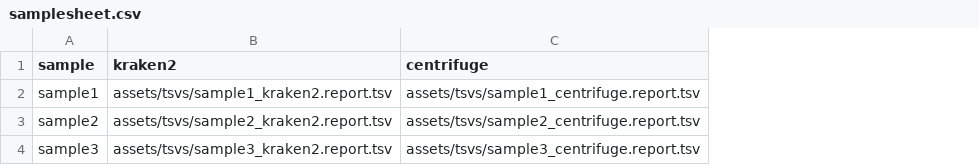
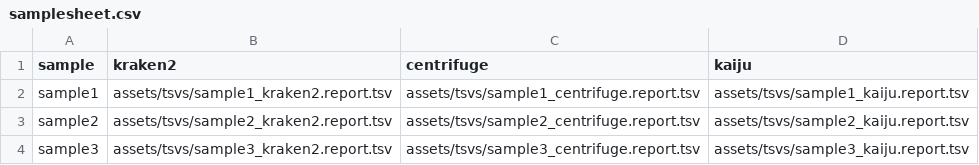
Before and after one commit to genomic-medicine-sweden/gmsmetapost, a CSV file: assets/samplesheet.csv, drawn as a sheet; the diff names each change by its address in the sheet, - before the commit and + after, or states it on an @@ line.

Commit message:
Add kaiju field (#11)
* Add kaiju column to samplesheet

* Add so that kaiju column's existence is checked

* Check that kaiju.report.tsv files exist

* Fix field name

* Autoformat with black

```diff
--- a/assets/samplesheet.csv
+++ b/assets/samplesheet.csv
+column D (kaiju), rows 2-4: assets/tsvs/sample1_kaiju.report.tsv | assets/tsvs/sample2_kaiju.report.tsv | assets/tsvs/sample3_kaiju.report.tsv
```
Also changed, not shown: 2 other files.
